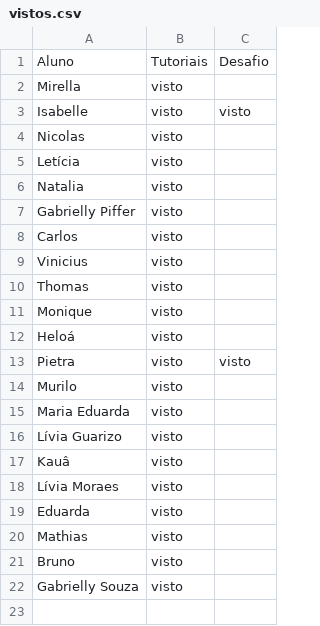
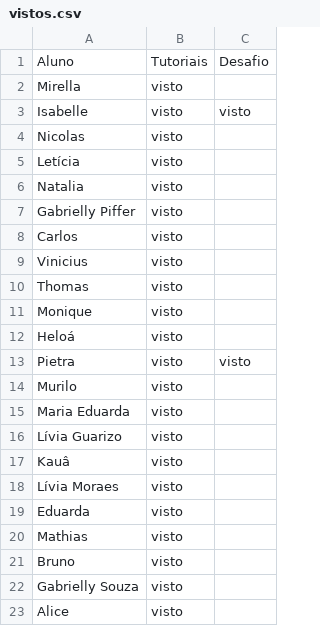
Before and after one commit to wellifabio/senai2026, a CSV file: ds/turmas/2DES_B/4º Semestre/03-ppdm2/aula05/vistos.csv, drawn as a sheet.

Commit message:
vistos

```diff
--- a/ds/turmas/2DES_B/4º Semestre/03-ppdm2/aula05/vistos.csv
+++ b/ds/turmas/2DES_B/4º Semestre/03-ppdm2/aula05/vistos.csv
@@ -22 +22,2 @@ Bruno, visto,
 Gabrielly Souza, visto
+Alice, visto,
```
